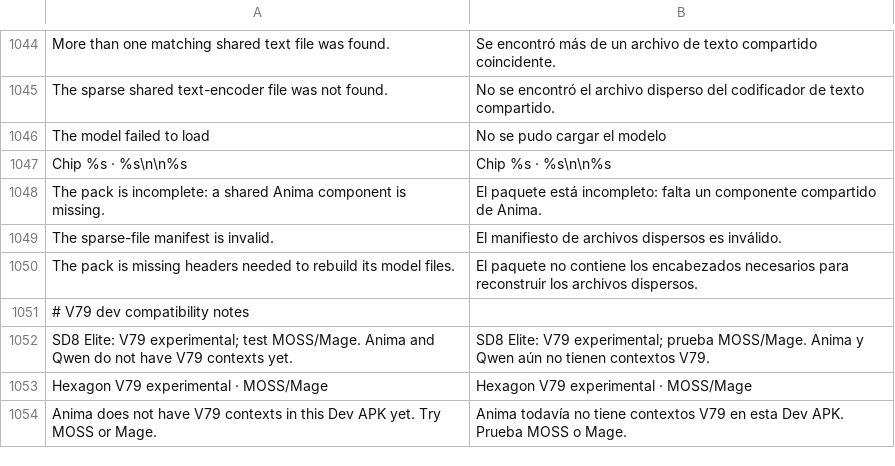
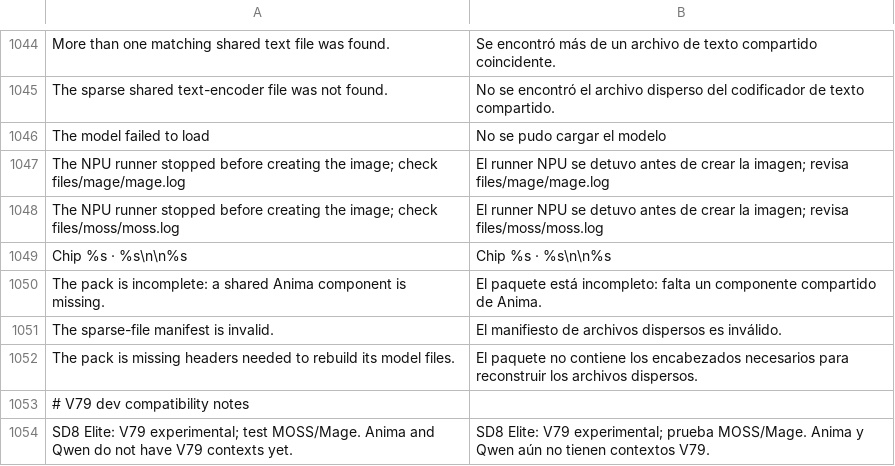
Before and after one commit to GrimmDev-Glitch/hexanima, a TSV file: app/assets/lang/es.tsv, drawn as a sheet; only a part is shown, gaps mark what is left out; the shorter side is filled out with more unchanged rows; the diff names each change by its address in the sheet, - before the commit and + after, or states it on an @@ line.

Commit message:
diag: trace SD8E MOSS and Mage first DiT block

```diff
--- a/app/assets/lang/es.tsv
+++ b/app/assets/lang/es.tsv
+row 1047: The NPU runner stopped before creating the image; check files/mage/mage.log | El runner NPU se detuvo antes de crear la imagen; revisa files/mage/mage.log
+row 1048: The NPU runner stopped before creating the image; check files/moss/moss.log | El runner NPU se detuvo antes de crear la imagen; revisa files/moss/moss.log
```
Also changed, not shown: 15 other files.
